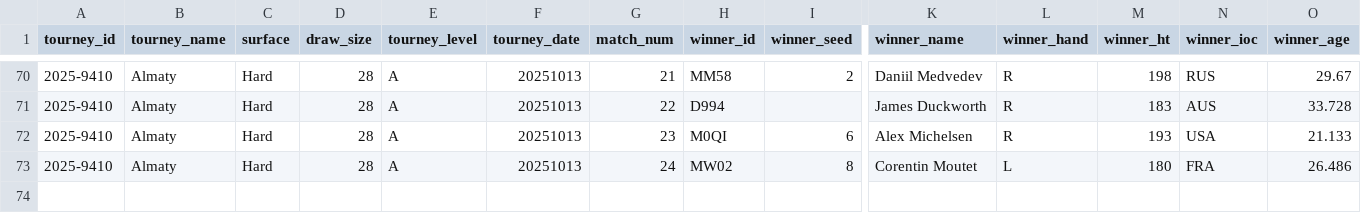
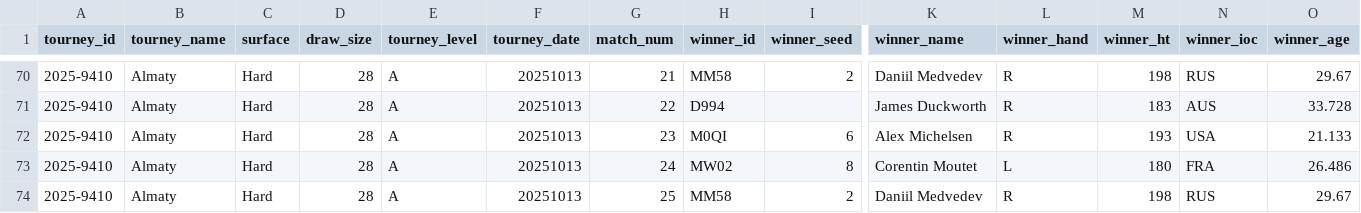
Before and after one commit to Tennismylife/TML-Database, a CSV file: ongoing_tourneys.csv, drawn as a sheet; only a part is shown, gaps mark what is left out; rows hold the shown columns only; the diff names each change by its address in the sheet, - before the commit and + after, or states it on an @@ line.

Commit message:
Update ongoing_tourneys.csv

```diff
--- a/ongoing_tourneys.csv
+++ b/ongoing_tourneys.csv
+row 74: 2025-9410 | Almaty | Hard | 28 | A | 20251013 | 25 | MM58 | 2 | Daniil Medvedev | R | 198 | RUS | 29.67
```
